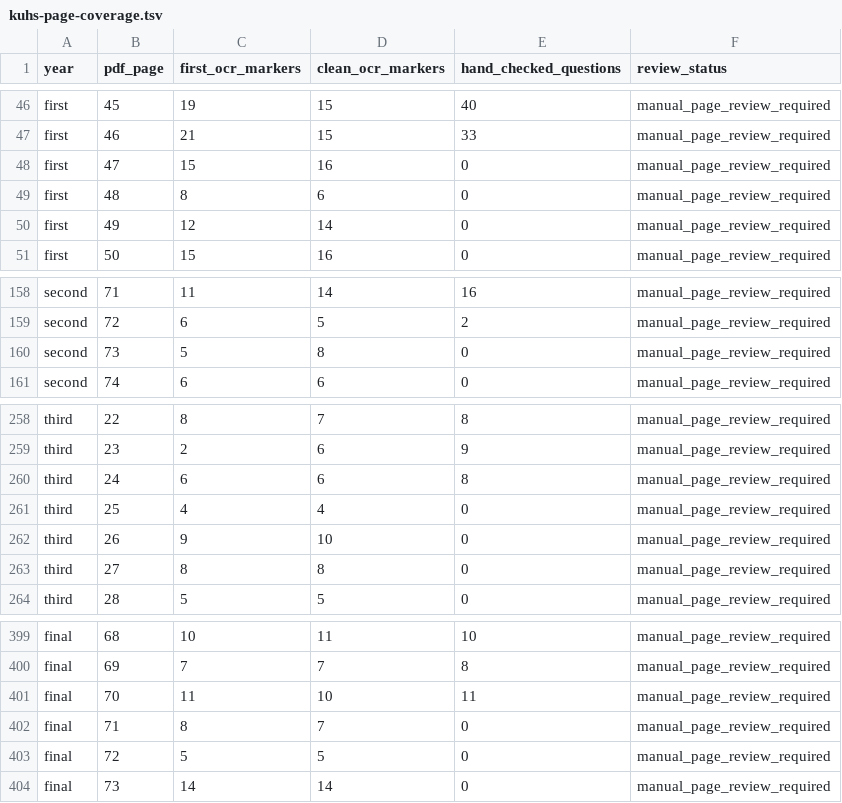
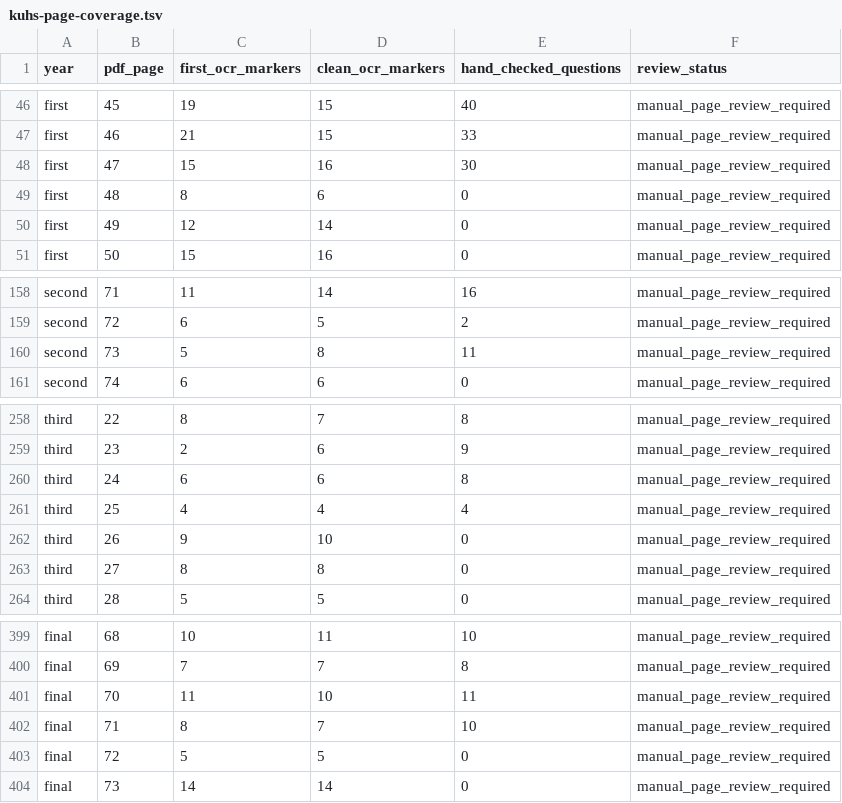
Before and after one commit to Sabharivarshan111/gmck, a TSV file: scripts/kuhs-page-coverage.tsv, drawn as a sheet; only a part is shown, gaps mark what is left out.

Commit message:
Review fourth KUHS four-page batch

```diff
--- a/scripts/kuhs-page-coverage.tsv
+++ b/scripts/kuhs-page-coverage.tsv
@@ -47,3 +47,3 @@ first	45	19	15	40	manual_page_review_required
 first	46	21	15	33	manual_page_review_required
-first	47	15	16	0	manual_page_review_required
+first	47	15	16	30	manual_page_review_required
 first	48	8	6	0	manual_page_review_required
@@ -159,3 +159,3 @@ second	71	11	14	16	manual_page_review_required
 second	72	6	5	2	manual_page_review_required
-second	73	5	8	0	manual_page_review_required
+second	73	5	8	11	manual_page_review_required
 second	74	6	6	0	manual_page_review_required
@@ -260,3 +260,3 @@ third	23	2	6	9	manual_page_review_required
 third	24	6	6	8	manual_page_review_required
-third	25	4	4	0	manual_page_review_required
+third	25	4	4	4	manual_page_review_required
 third	26	9	10	0	manual_page_review_required
@@ -401,3 +401,3 @@ final	69	7	7	8	manual_page_review_required
 final	70	11	10	11	manual_page_review_required
-final	71	8	7	0	manual_page_review_required
+final	71	8	7	10	manual_page_review_required
 final	72	5	5	0	manual_page_review_required
```
Also changed, not shown: 1 other file.
